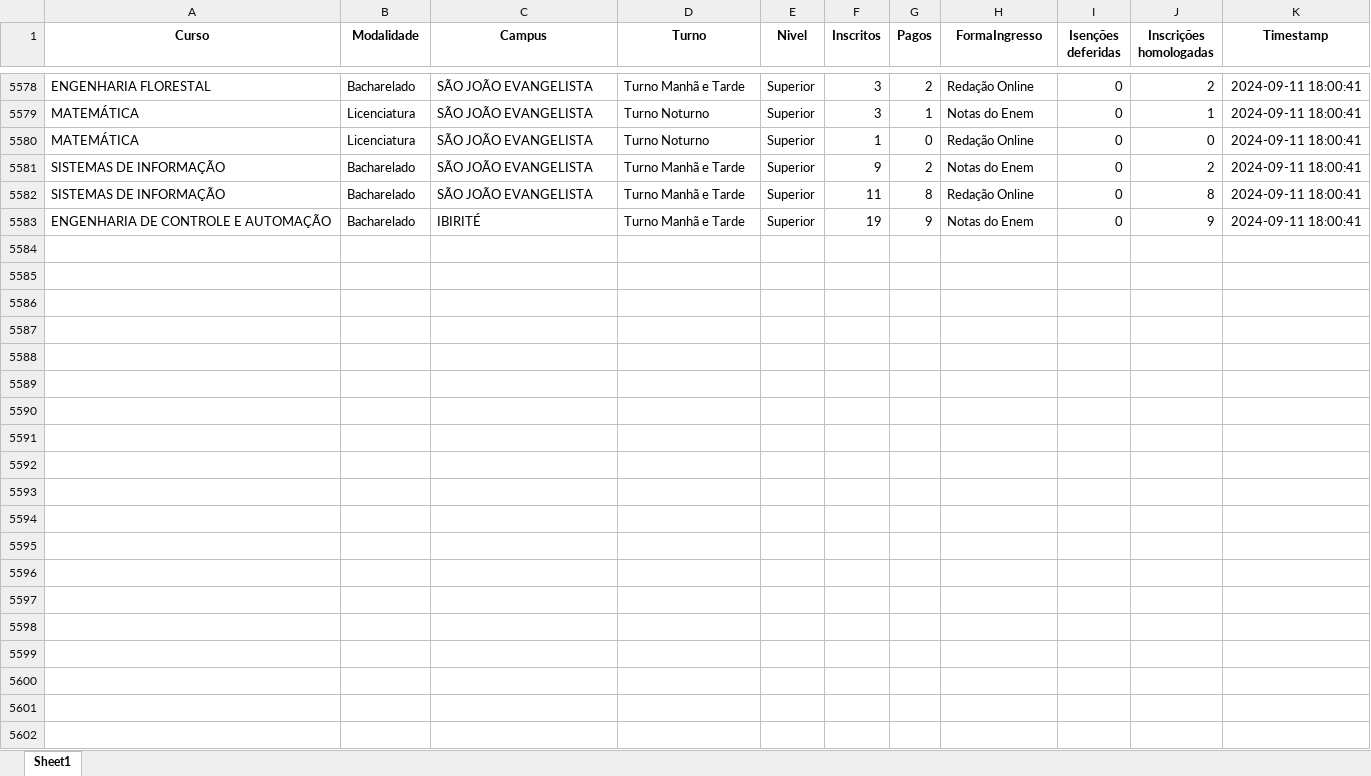
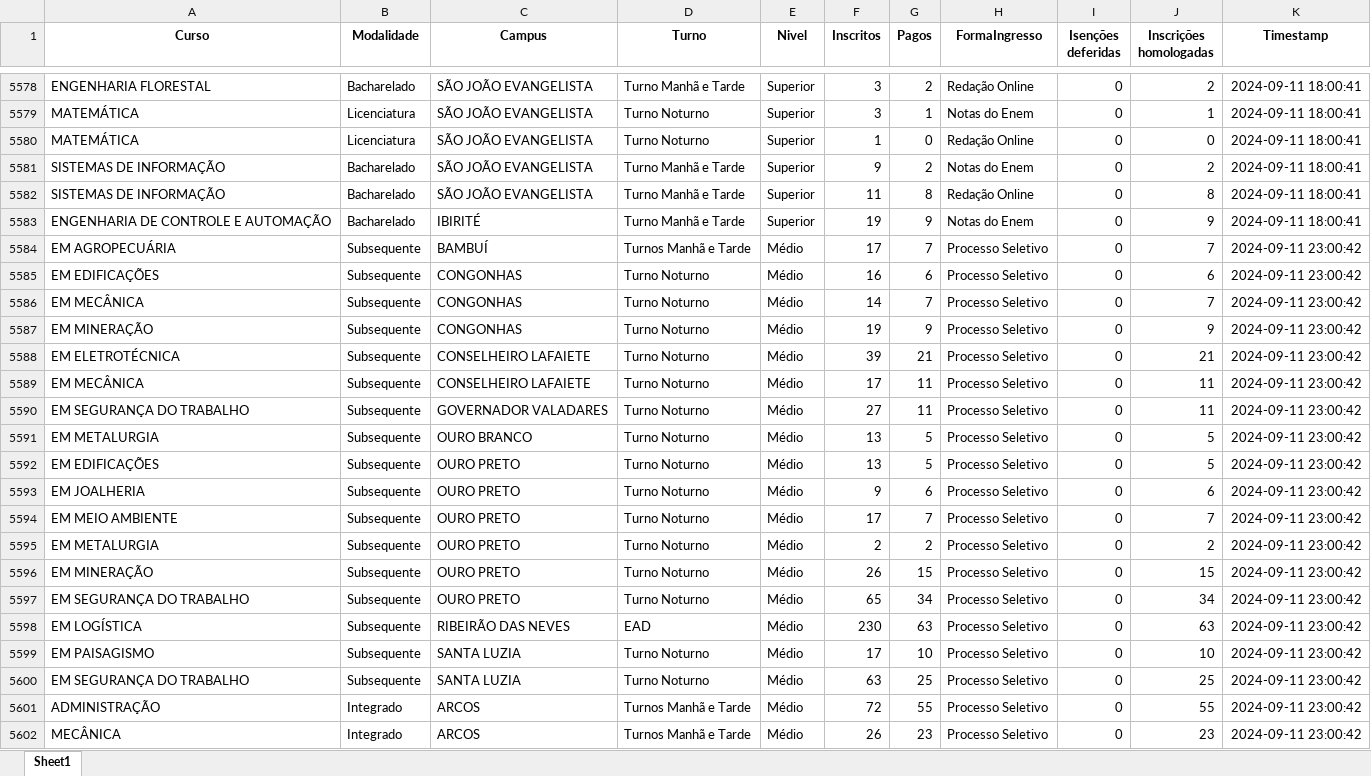
Before and after one commit to lucianovilasboas/vestibular2025, an Excel workbook: dados/processed/all_data.xlsx, sheet Sheet1, drawn as a sheet; only a part is shown, gaps mark what is left out; values as stored, in another font and other column widths than the file's, no borders; the diff covers the shown part only; the diff names each change by its address in the sheet, - before the commit and + after, or states it on an @@ line.

```diff
--- a/dados/processed/all_data.xlsx (sheet Sheet1)
+++ b/dados/processed/all_data.xlsx (sheet Sheet1)
+row 5584: EM AGROPECUÁRIA | Subsequente | BAMBUÍ | Turnos Manhã e Tarde | Médio | 17 | 7 | Processo Seletivo | 0 | 7 | 2024-09-11 23:00:42
+row 5585: EM EDIFICAÇÕES | Subsequente | CONGONHAS | Turno Noturno | Médio | 16 | 6 | Processo Seletivo | 0 | 6 | 2024-09-11 23:00:42
+row 5586: EM MECÂNICA | Subsequente | CONGONHAS | Turno Noturno | Médio | 14 | 7 | Processo Seletivo | 0 | 7 | 2024-09-11 23:00:42
+row 5587: EM MINERAÇÃO | Subsequente | CONGONHAS | Turno Noturno | Médio | 19 | 9 | Processo Seletivo | 0 | 9 | 2024-09-11 23:00:42
+row 5588: EM ELETROTÉCNICA | Subsequente | CONSELHEIRO LAFAIETE | Turno Noturno | Médio | 39 | 21 | Processo Seletivo | 0 | 21 | 2024-09-11 23:00:42
+row 5589: EM MECÂNICA | Subsequente | CONSELHEIRO LAFAIETE | Turno Noturno | Médio | 17 | 11 | Processo Seletivo | 0 | 11 | 2024-09-11 23:00:42
+row 5590: EM SEGURANÇA DO TRABALHO | Subsequente | GOVERNADOR VALADARES | Turno Noturno | Médio | 27 | 11 | Processo Seletivo | 0 | 11 | 2024-09-11 23:00:42
+row 5591: EM METALURGIA | Subsequente | OURO BRANCO | Turno Noturno | Médio | 13 | 5 | Processo Seletivo | 0 | 5 | 2024-09-11 23:00:42
+row 5592: EM EDIFICAÇÕES | Subsequente | OURO PRETO | Turno Noturno | Médio | 13 | 5 | Processo Seletivo | 0 | 5 | 2024-09-11 23:00:42
+row 5593: EM JOALHERIA | Subsequente | OURO PRETO | Turno Noturno | Médio | 9 | 6 | Processo Seletivo | 0 | 6 | 2024-09-11 23:00:42
+row 5594: EM MEIO AMBIENTE | Subsequente | OURO PRETO | Turno Noturno | Médio | 17 | 7 | Processo Seletivo | 0 | 7 | 2024-09-11 23:00:42
+row 5595: EM METALURGIA | Subsequente | OURO PRETO | Turno Noturno | Médio | 2 | 2 | Processo Seletivo | 0 | 2 | 2024-09-11 23:00:42
+row 5596: EM MINERAÇÃO | Subsequente | OURO PRETO | Turno Noturno | Médio | 26 | 15 | Processo Seletivo | 0 | 15 | 2024-09-11 23:00:42
+row 5597: EM SEGURANÇA DO TRABALHO | Subsequente | OURO PRETO | Turno Noturno | Médio | 65 | 34 | Processo Seletivo | 0 | 34 | 2024-09-11 23:00:42
+row 5598: EM LOGÍSTICA | Subsequente | RIBEIRÃO DAS NEVES | EAD | Médio | 230 | 63 | Processo Seletivo | 0 | 63 | 2024-09-11 23:00:42
+row 5599: EM PAISAGISMO | Subsequente | SANTA LUZIA | Turno Noturno | Médio | 17 | 10 | Processo Seletivo | 0 | 10 | 2024-09-11 23:00:42
+row 5600: EM SEGURANÇA DO TRABALHO | Subsequente | SANTA LUZIA | Turno Noturno | Médio | 63 | 25 | Processo Seletivo | 0 | 25 | 2024-09-11 23:00:42
+row 5601: ADMINISTRAÇÃO | Integrado | ARCOS | Turnos Manhã e Tarde | Médio | 72 | 55 | Processo Seletivo | 0 | 55 | 2024-09-11 23:00:42
+row 5602: MECÂNICA | Integrado | ARCOS | Turnos Manhã e Tarde | Médio | 26 | 23 | Processo Seletivo | 0 | 23 | 2024-09-11 23:00:42
```
Also changed, not shown: 137 added rows elsewhere in this sheet, dados/2025-1_GestaoResultado_ResumoInscricoes_Integrado.xlsx, dados/2025-1_GestaoResultado_ResumoInscricoes_Subsequente.xlsx, 1 other file.
